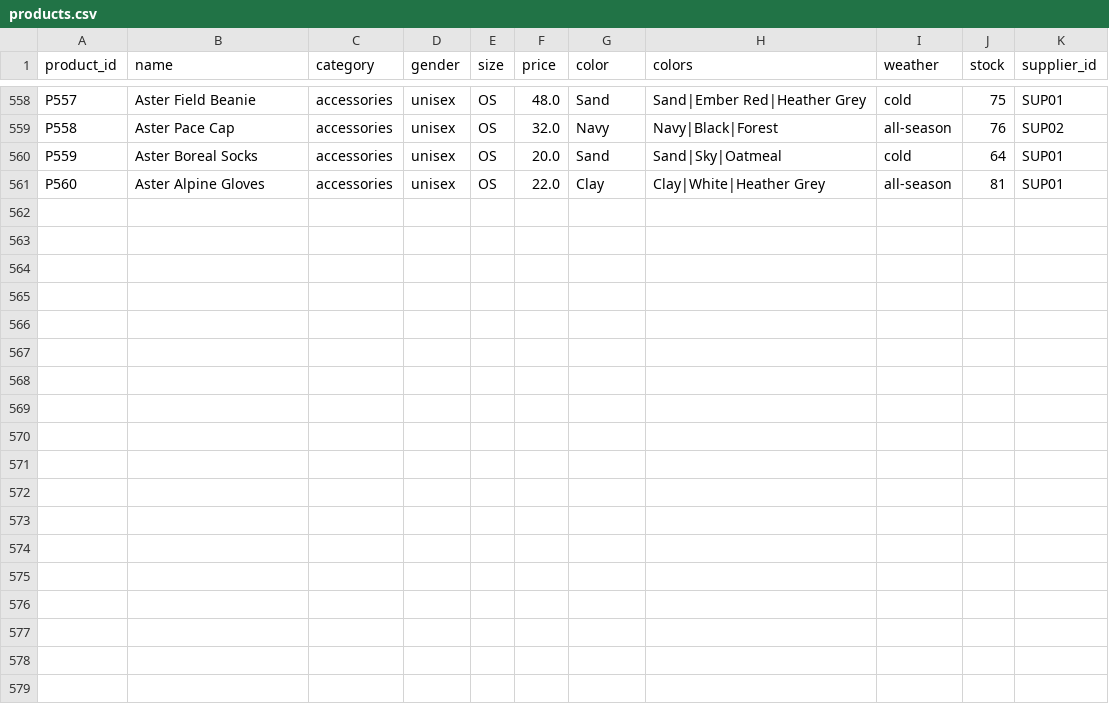
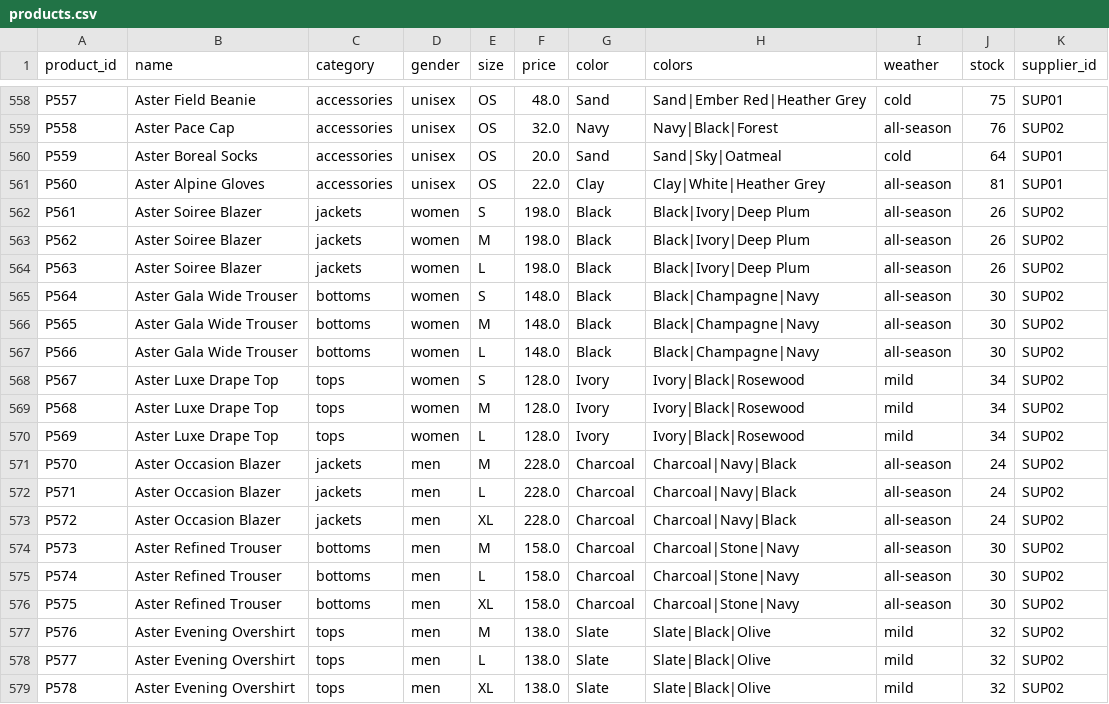
Before and after one commit to hoomanesteki/agentic-rag-knowledge-ai-platform, a CSV file: domains/apparel_ecommerce/seed/structured/products.csv, drawn as a sheet; only a part is shown, gaps mark what is left out.

Commit message:
feat(catalog): add wedding/formal/event pieces for men and women
Six occasion products (blazer, wide trouser, dressy top for women; blazer,
refined trouser, evening overshirt for men) across three sizes each, plus
descriptions that name wedding/formal/event/date-night so those queries match.
Premium price points (28-28) also broaden the range. Normalized the CSV to
consistent CRLF (the mixed endings from the append broke DuckDB's dialect sniff).

```diff
--- a/domains/apparel_ecommerce/seed/structured/products.csv
+++ b/domains/apparel_ecommerce/seed/structured/products.csv
@@ -561 +561,19 @@ P559,Aster Boreal Socks,accessories,unisex,OS,20.0,Sand,Sand|Sky|Oatmeal,cold,64
 P560,Aster Alpine Gloves,accessories,unisex,OS,22.0,Clay,Clay|White|Heather Grey,all-season,81,SUP01
+P561,Aster Soiree Blazer,jackets,women,S,198.0,Black,Black|Ivory|Deep Plum,all-season,26,SUP02
+P562,Aster Soiree Blazer,jackets,women,M,198.0,Black,Black|Ivory|Deep Plum,all-season,26,SUP02
+P563,Aster Soiree Blazer,jackets,women,L,198.0,Black,Black|Ivory|Deep Plum,all-season,26,SUP02
+P564,Aster Gala Wide Trouser,bottoms,women,S,148.0,Black,Black|Champagne|Navy,all-season,30,SUP02
+P565,Aster Gala Wide Trouser,bottoms,women,M,148.0,Black,Black|Champagne|Navy,all-season,30,SUP02
+P566,Aster Gala Wide Trouser,bottoms,women,L,148.0,Black,Black|Champagne|Navy,all-season,30,SUP02
+P567,Aster Luxe Drape Top,tops,women,S,128.0,Ivory,Ivory|Black|Rosewood,mild,34,SUP02
+P568,Aster Luxe Drape Top,tops,women,M,128.0,Ivory,Ivory|Black|Rosewood,mild,34,SUP02
+P569,Aster Luxe Drape Top,tops,women,L,128.0,Ivory,Ivory|Black|Rosewood,mild,34,SUP02
+P570,Aster Occasion Blazer,jackets,men,M,228.0,Charcoal,Charcoal|Navy|Black,all-season,24,SUP02
+P571,Aster Occasion Blazer,jackets,men,L,228.0,Charcoal,Charcoal|Navy|Black,all-season,24,SUP02
+P572,Aster Occasion Blazer,jackets,men,XL,228.0,Charcoal,Charcoal|Navy|Black,all-season,24,SUP02
+P573,Aster Refined Trouser,bottoms,men,M,158.0,Charcoal,Charcoal|Stone|Navy,all-season,30,SUP02
+P574,Aster Refined Trouser,bottoms,men,L,158.0,Charcoal,Charcoal|Stone|Navy,all-season,30,SUP02
+P575,Aster Refined Trouser,bottoms,men,XL,158.0,Charcoal,Charcoal|Stone|Navy,all-season,30,SUP02
+P576,Aster Evening Overshirt,tops,men,M,138.0,Slate,Slate|Black|Olive,mild,32,SUP02
+P577,Aster Evening Overshirt,tops,men,L,138.0,Slate,Slate|Black|Olive,mild,32,SUP02
+P578,Aster Evening Overshirt,tops,men,XL,138.0,Slate,Slate|Black|Olive,mild,32,SUP02
```
Also changed, not shown: 1 other file.
